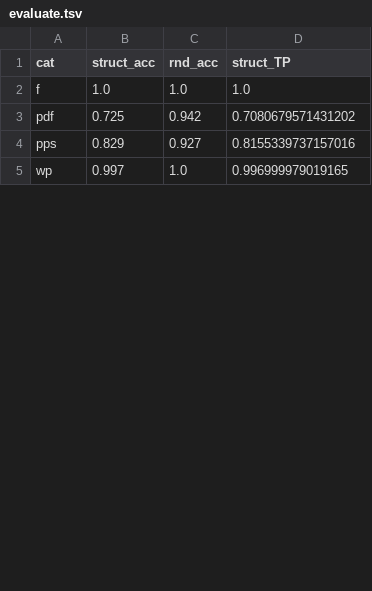
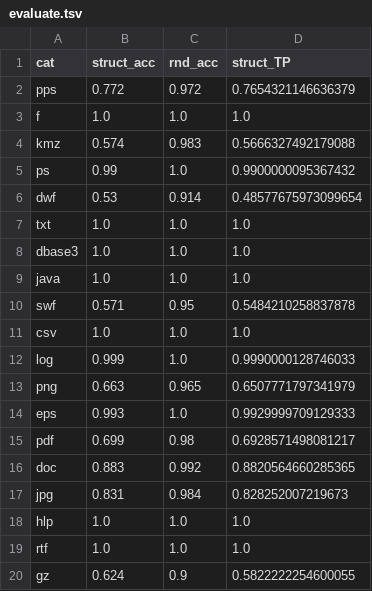
Before and after one commit to atilaromero/carving-experiments, a TSV file: results/4.3-randomness-copy/evaluate.tsv, drawn as a sheet; only a part is shown; the shorter side is filled out with more unchanged rows; the diff covers the shown part only.

```diff
--- a/results/4.3-randomness-copy/evaluate.tsv
+++ b/results/4.3-randomness-copy/evaluate.tsv
@@ -1,4 +1,20 @@
 cat	struct_acc	rnd_acc	struct_TP
+pps	0.772	0.972	0.7654321146636379
 f	1.0	1.0	1.0
-pdf	0.725	0.942	0.7080679571431202
-pps	0.829	0.927	0.8155339737157016
+kmz	0.574	0.983	0.5666327492179088
+ps	0.99	1.0	0.9900000095367432
+dwf	0.53	0.914	0.48577675973099654
+txt	1.0	1.0	1.0
+dbase3	1.0	1.0	1.0
+java	1.0	1.0	1.0
+swf	0.571	0.95	0.5484210258837878
+csv	1.0	1.0	1.0
+log	0.999	1.0	0.9990000128746033
+png	0.663	0.965	0.6507771797341979
+eps	0.993	1.0	0.9929999709129333
+pdf	0.699	0.98	0.6928571498081217
+doc	0.883	0.992	0.8820564660285365
+jpg	0.831	0.984	0.828252007219673
+hlp	1.0	1.0	1.0
+rtf	1.0	1.0	1.0
+gz	0.624	0.9	0.5822222254600055
```
Also changed, not shown: 6 added rows, 17 removed rows, 1 moved row and 3 edited cells elsewhere in this file, results/4.2a-nclasses/nclasses.tsv, results/4.3-randomness-copy/evaluate2.tsv, 12 other files.
